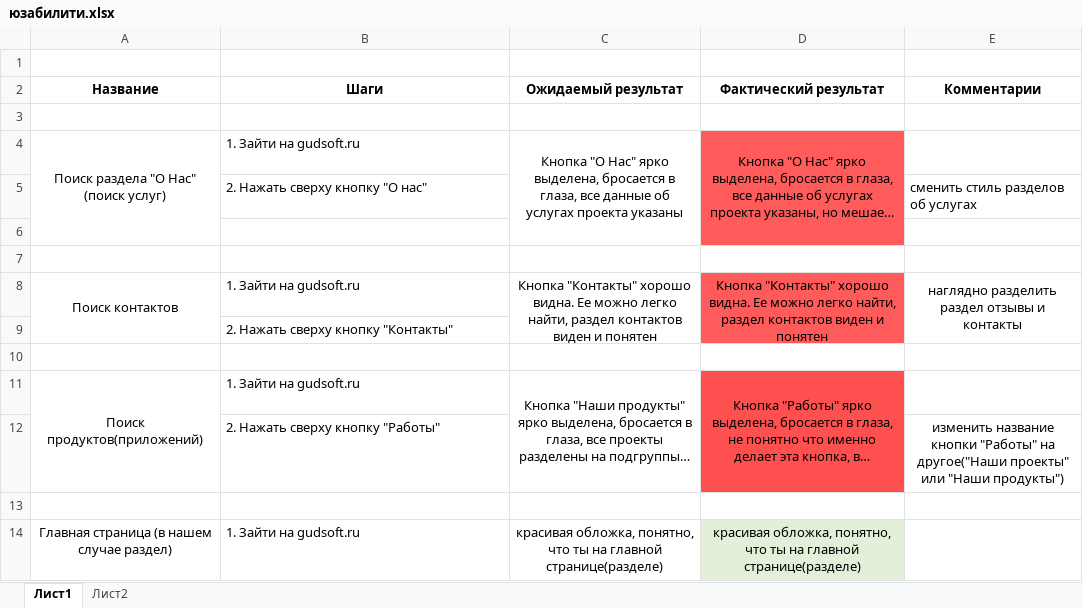
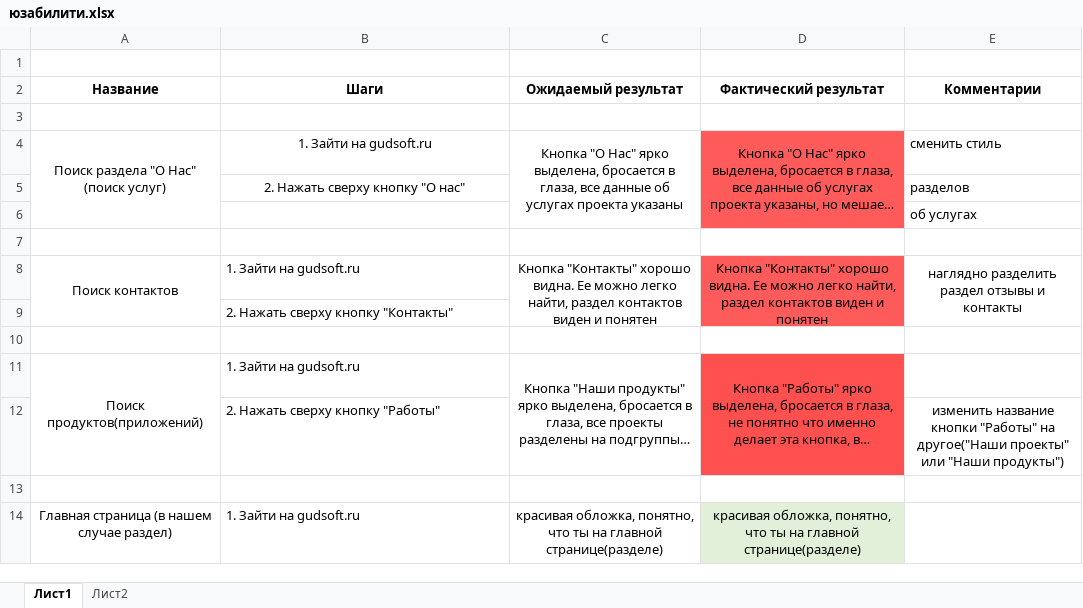
Before and after one commit to AlexanderChibirev/TPO, an Excel workbook: lab9/юзабилити.xlsx, sheet Лист1, drawn as a sheet; long unchanged cells end in …; values as stored, in another font and other column widths than the file's, no borders; the diff names each change by its address in the sheet, - before the commit and + after, or states it on an @@ line.

```diff
--- a/lab9/юзабилити.xlsx (sheet Лист1)
+++ b/lab9/юзабилити.xlsx (sheet Лист1)
-B4:B5 alignment: left
+B4:B5 alignment: center
-E4 (Комментарии): (empty)
+E4 (Комментарии): сменить стиль
-E5 (Комментарии): сменить стиль разделов об услугах
+E5 (Комментарии): разделов
-E6 (Комментарии): (empty)
+E6 (Комментарии): об услугах
```
Also changed, not shown: 1 other file.
